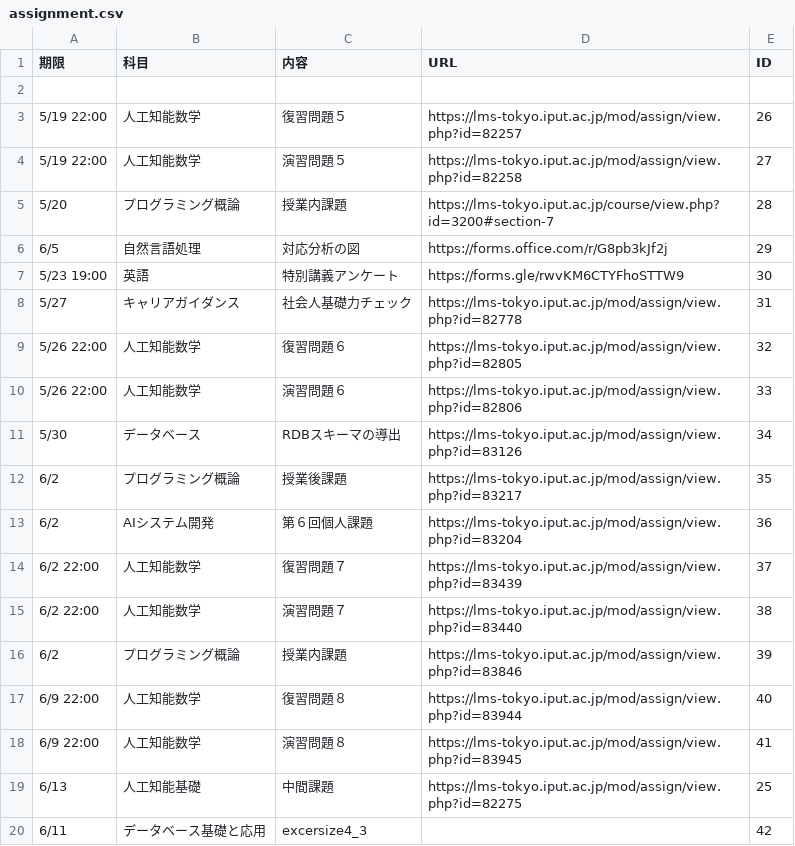
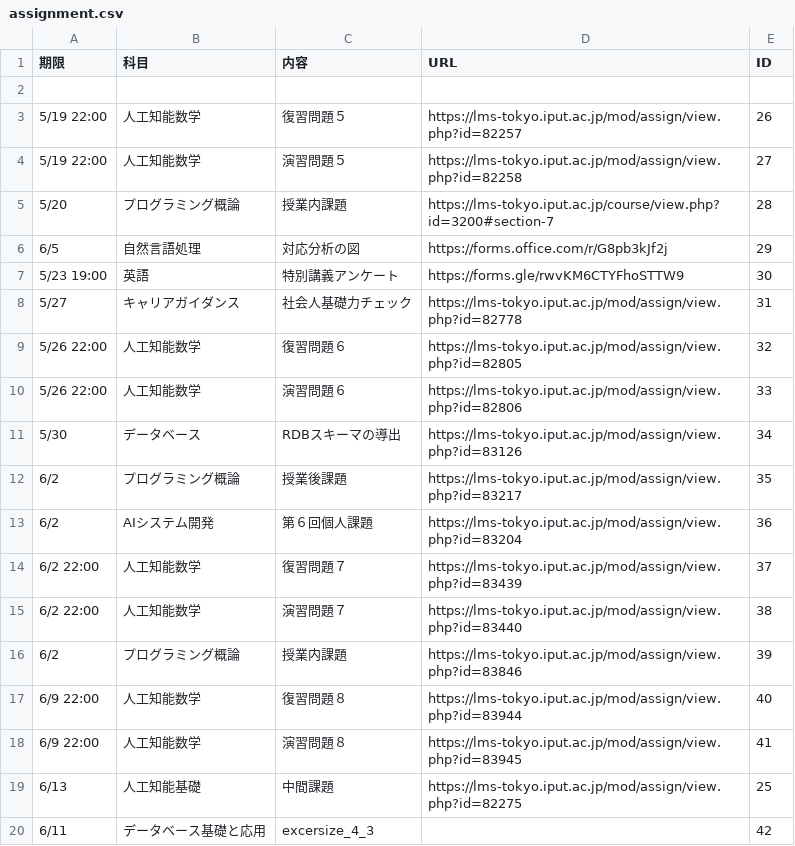
Before and after one commit to Phi110/f-management-system, a CSV file: csv/assignment.csv, drawn as a sheet.

Commit message:
Add files via upload

```diff
--- a/csv/assignment.csv
+++ b/csv/assignment.csv
@@ -19,2 +19,2 @@
 6/13,人工知能基礎,中間課題,https://lms-tokyo.iput.ac.jp/mod/assign/view.php?id=82275,25
-6/11,データベース基礎と応用,excersize4_3,,42
+6/11,データベース基礎と応用,excersize_4_3,,42
```
